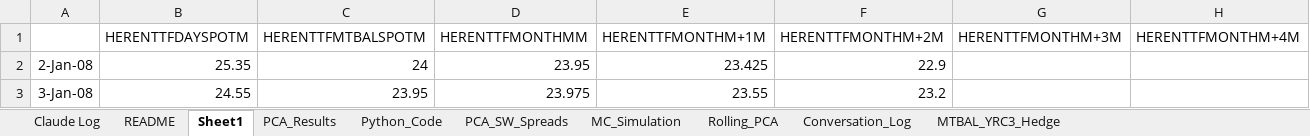
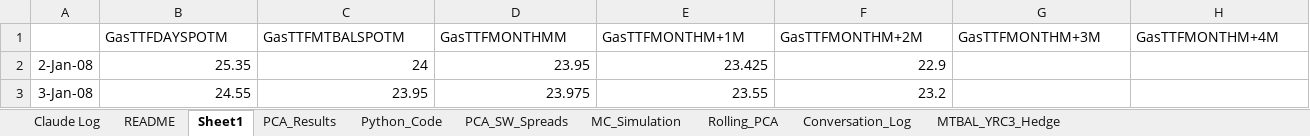
Before and after one commit to dmitrygoryunov2000/PCA, an Excel workbook: quotes.xlsx, sheet Sheet1, drawn as a sheet; only a part is shown; values as stored, in another font and other column widths than the file's, no borders; removed rows and columns are numbered as before the commit, all else as after; rows hold the shown columns only; the diff names each change by its address in the sheet, - before the commit and + after, or states it on an @@ line.

```diff
--- a/quotes.xlsx (sheet Sheet1)
+++ b/quotes.xlsx (sheet Sheet1)
-row 1:  | HERENTTFDAYSPOTM | HERENTTFMTBALSPOTM | HERENTTFMONTHMM | HERENTTFMONTHM+1M | HERENTTFMONTHM+2M | HERENTTFMONTHM+3M | HERENTTFMONTHM+4M
+row 1:  | GasTTFDAYSPOTM | GasTTFMTBALSPOTM | GasTTFMONTHMM | GasTTFMONTHM+1M | GasTTFMONTHM+2M | GasTTFMONTHM+3M | GasTTFMONTHM+4M
```
Also changed, not shown: sheet MC_Simulation, sheet PCA_Results, sheet Claude Log, sheet Python_Code, sheet Conversation_Log, sheet README, charts or pictures, 1 other file.
